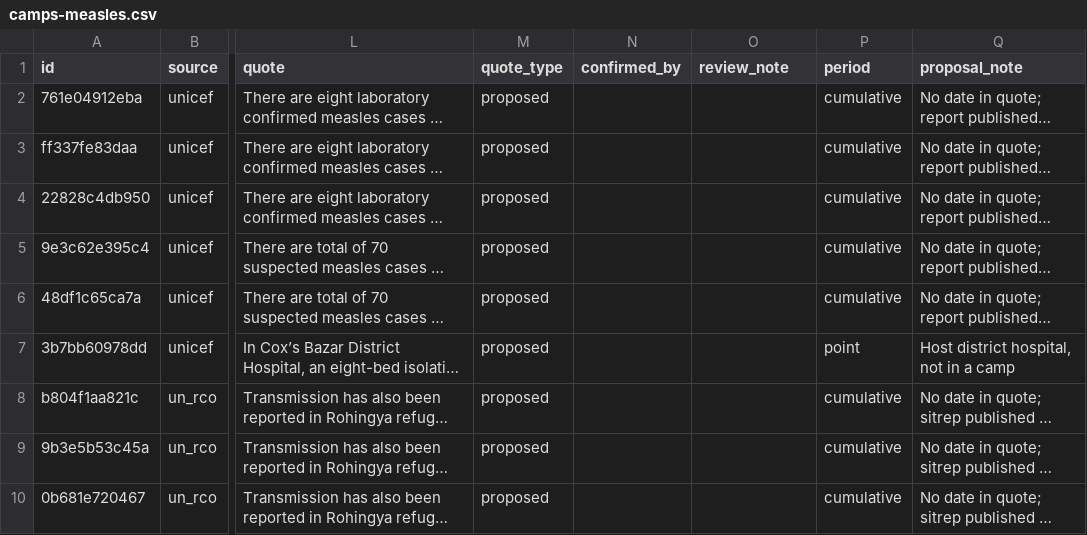
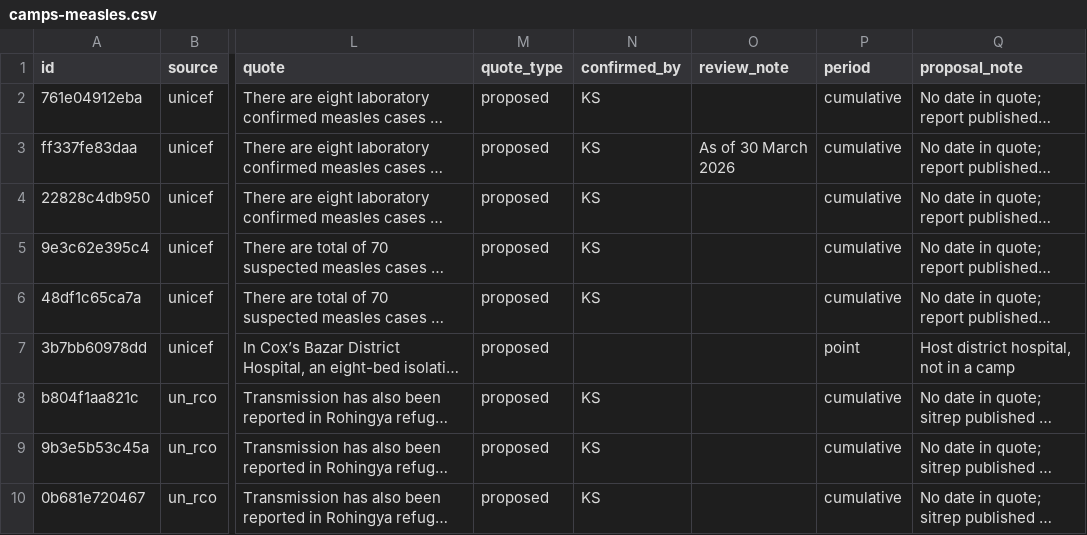
Before and after one commit to kathsherratt/measles-bgd, a CSV file: data/camps-measles.csv, drawn as a sheet; only a part is shown, gaps mark what is left out; long unchanged cells end in …; the diff covers the shown part only; the diff names each change by its address in the sheet, - before the commit and + after, or states it on an @@ line.

```diff
--- a/data/camps-measles.csv
+++ b/data/camps-measles.csv
-N2:N6 (confirmed_by): (empty)
+N2:N6 (confirmed_by): KS
-O3 (review_note): (empty)
+O3 (review_note): As of 30 March 2026
-N8:N10 (confirmed_by): (empty)
+N8:N10 (confirmed_by): KS
```
Also changed, not shown: 4 removed rows and 33 edited cells elsewhere in this file, data/camps-events.csv, data/camps-ewars-weekly.csv, 5 other files.
